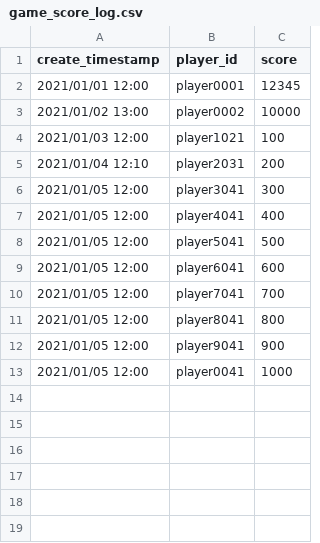
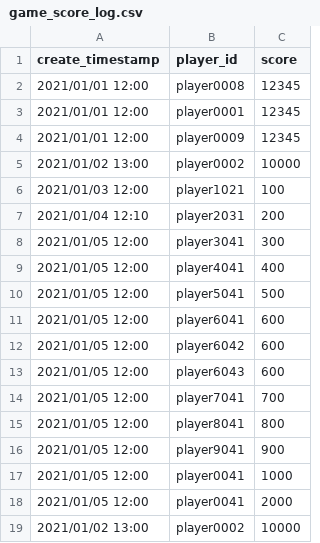
Before and after one commit to ghsable/get_ranking_py, a CSV file: get_ranking_py/data/game_score_log.csv, drawn as a sheet.

Commit message:
singularity: update game_score_log.csv

```diff
--- a/get_ranking_py/data/game_score_log.csv
+++ b/get_ranking_py/data/game_score_log.csv
@@ -1,3 +1,5 @@
 create_timestamp,player_id,score
+2021/01/01 12:00,player0008,12345
 2021/01/01 12:00,player0001,12345
+2021/01/01 12:00,player0009,12345
 2021/01/02 13:00,player0002,10000
@@ -9,2 +11,4 @@ create_timestamp,player_id,score
 2021/01/05 12:00,player6041,600
+2021/01/05 12:00,player6042,600
+2021/01/05 12:00,player6043,600
 2021/01/05 12:00,player7041,700
@@ -13 +17,3 @@ create_timestamp,player_id,score
 2021/01/05 12:00,player0041,1000
+2021/01/05 12:00,player0041,2000
+2021/01/02 13:00,player0002,10000
```
